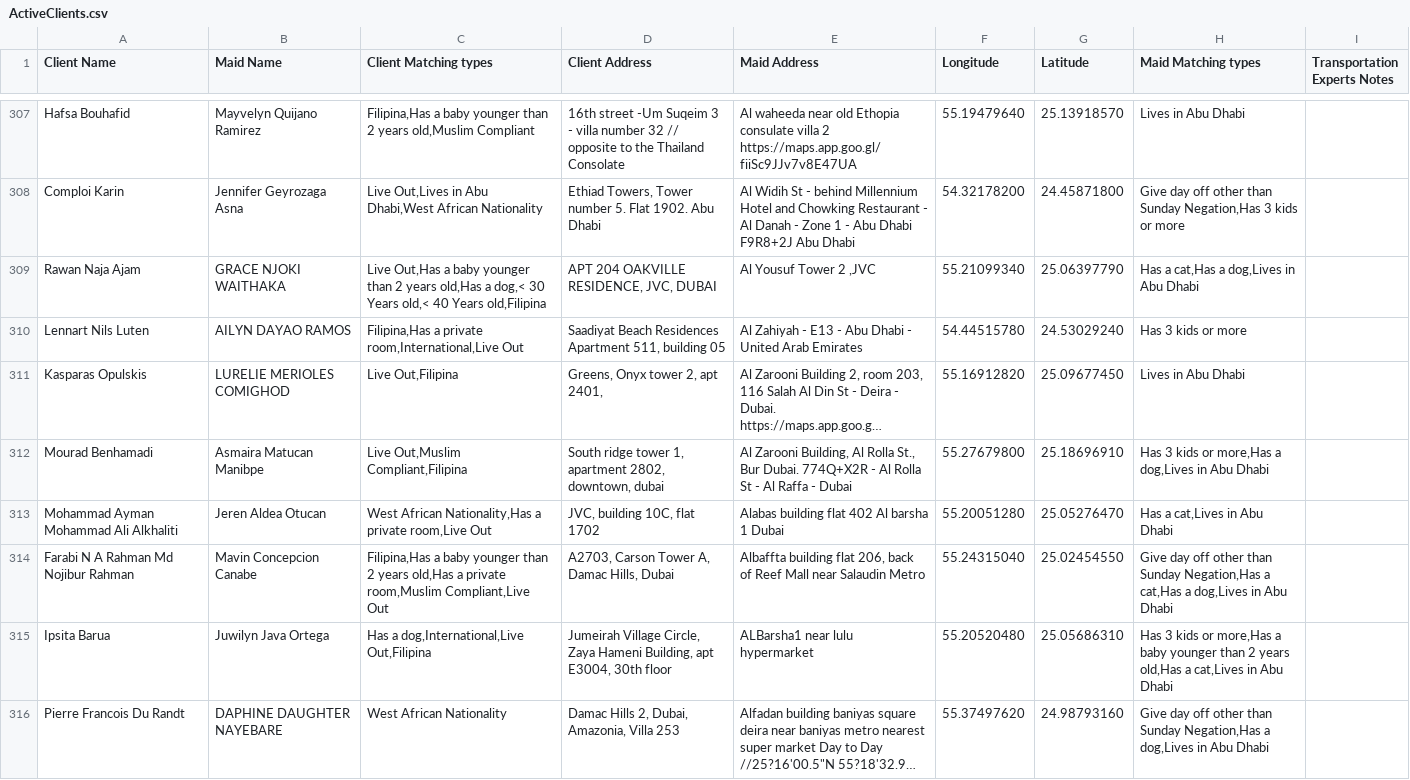
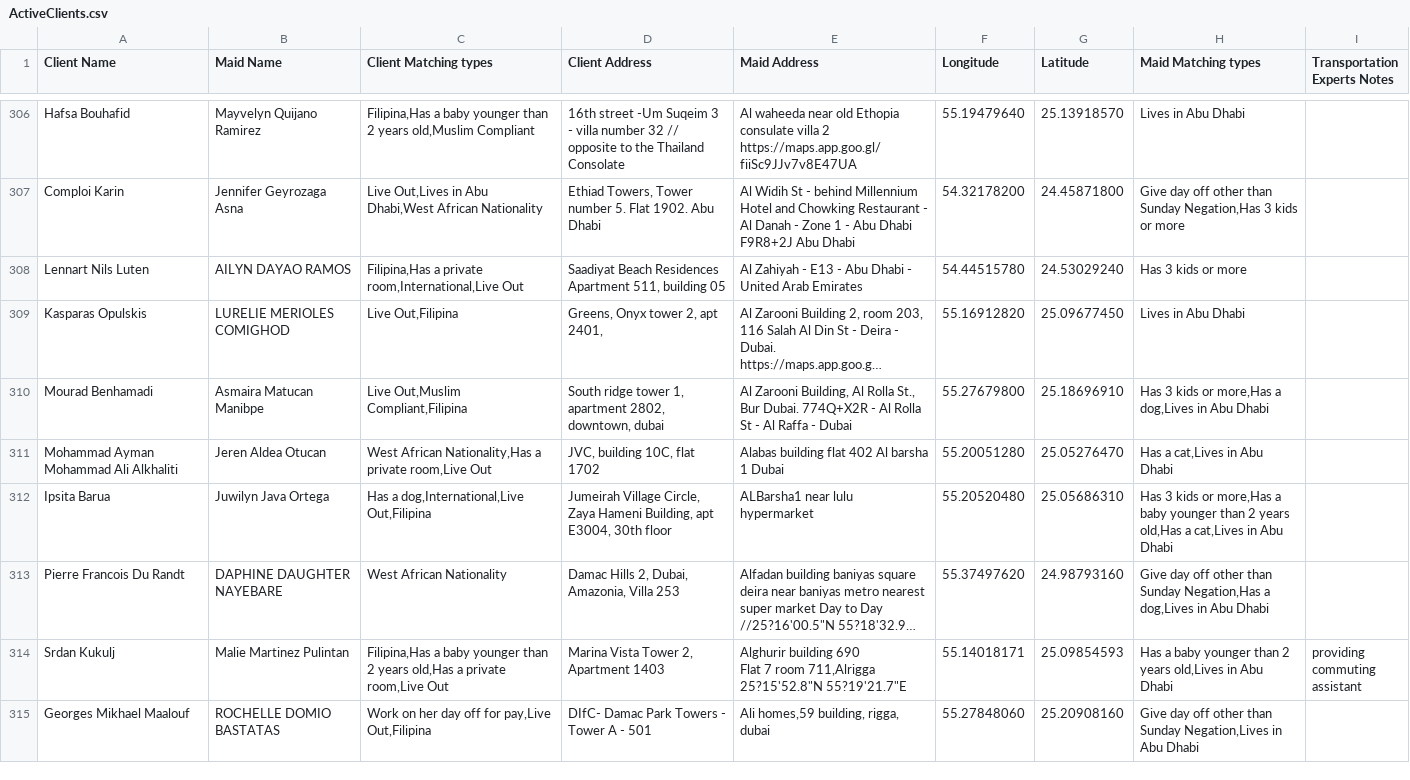
Before and after one commit to charbelchdid/map, a CSV file: ActiveClients.csv, drawn as a sheet; only a part is shown, gaps mark what is left out; the shorter side is filled out with more unchanged rows; long unchanged cells end in …; removed rows and columns are numbered as before the commit, all else as after; the diff covers the shown part only; the diff names each change by its address in the sheet, - before the commit and + after, or states it on an @@ line.

Commit message:
Update Live-out Clients Tracking   AVAILABLE CSV on 2025-07-03T21:53:00.528Z

```diff
--- a/ActiveClients.csv
+++ b/ActiveClients.csv
-row 309: Rawan Naja Ajam | GRACE NJOKI WAITHAKA | Live Out,Has a baby younger than 2 years old,Has a dog,< 30 Years old,< 40 Years old,Filipina | APT 204 OAKVILLE RESIDENCE, JVC, DUBAI | Al Yousuf Tower 2 ,JVC | 55.21099340 | 25.06397790 | Has a cat,Has a dog,Lives in Abu Dhabi
-row 314: Farabi N A Rahman Md Nojibur Rahman | Mavin Concepcion Canabe | Filipina,Has a baby younger than 2 years old,Has a private room,Muslim Compliant,Live Out | A2703, Carson Tower A, Damac Hills, Dubai | Albaffta building flat 206, back of Reef Mall near Salaudin Metro | 55.24315040 | 25.02454550 | Give day off other than Sunday Negation,Has a cat,Has a dog,Lives in Abu Dhabi
```
Also changed, not shown: 7 added rows, 6 removed rows and 9 edited cells elsewhere in this file.
